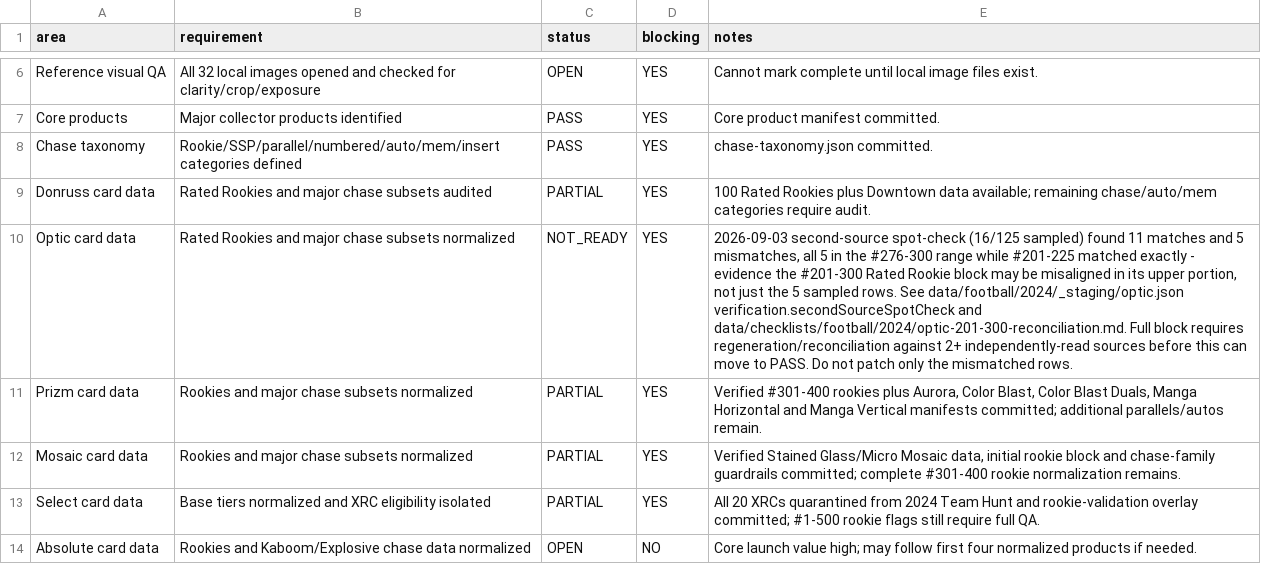
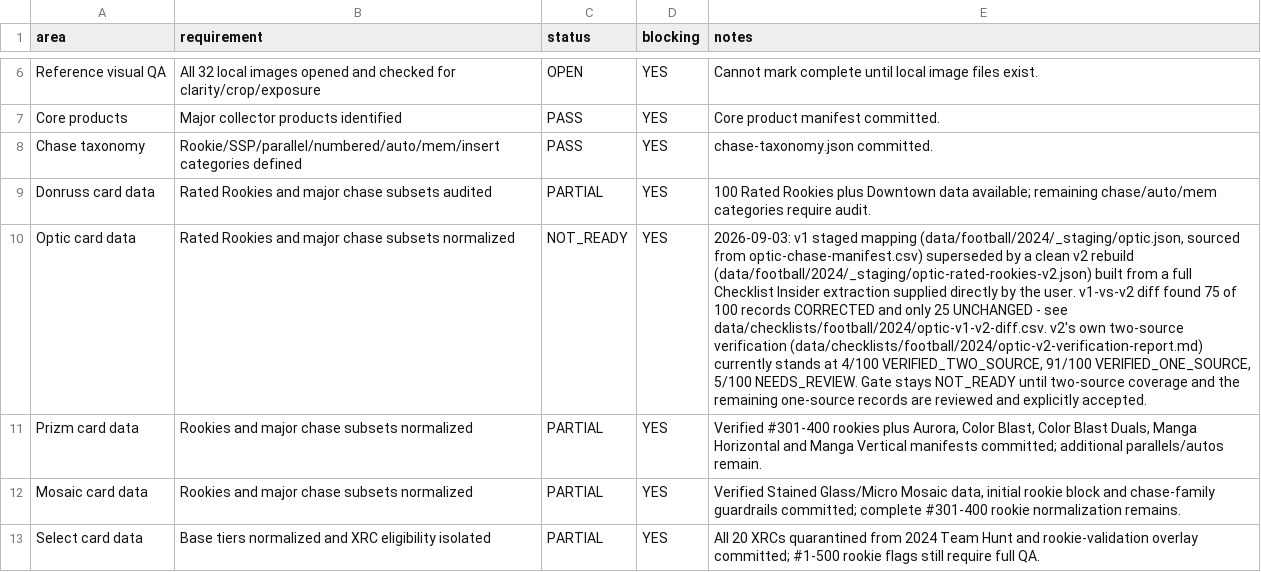
Before and after one commit to CardStormedge/cardstorm, a CSV file: data/checklists/football/2024/launch-audit.csv, drawn as a sheet; only a part is shown, gaps mark what is left out; the shorter side is filled out with more unchanged rows; the diff names each change by its address in the sheet, - before the commit and + after, or states it on an @@ line.

```diff
--- a/data/checklists/football/2024/launch-audit.csv
+++ b/data/checklists/football/2024/launch-audit.csv
-E10 (notes): 2026-09-03 second-source spot-check (16/125 sampled) found 11 matches and 5 mismatches, all 5 in the #276-300 range while #201-225 matched exactly - evidence the #201-300 Rated Rookie block may be misaligned in its upper portion, not just the 5 sampled rows. See data/football/2024/_staging/optic.json verification.secondSourceSpotCheck and data/checklists/football/2024/optic-201-300-reconciliation.md. Full block requires regeneration/reconciliation against 2+ independently-read sources before this can move to PASS. Do not patch only the mismatched rows.
+E10 (notes): 2026-09-03: v1 staged mapping (data/football/2024/_staging/optic.json, sourced from optic-chase-manifest.csv) superseded by a clean v2 rebuild (data/football/2024/_staging/optic-rated-rookies-v2.json) built from a full Checklist Insider extraction supplied directly by the user. v1-vs-v2 diff found 75 of 100 records CORRECTED and only 25 UNCHANGED - see data/checklists/football/2024/optic-v1-v2-diff.csv. v2's own two-source verification (data/checklists/football/2024/optic-v2-verification-report.md) currently stands at 4/100 VERIFIED_TWO_SOURCE, 91/100 VERIFIED_ONE_SOURCE, 5/100 NEEDS_REVIEW. Gate stays NOT_READY until two-source coverage and the remaining one-source records are reviewed and explicitly accepted.
```
Also changed, not shown: 5 other files.
